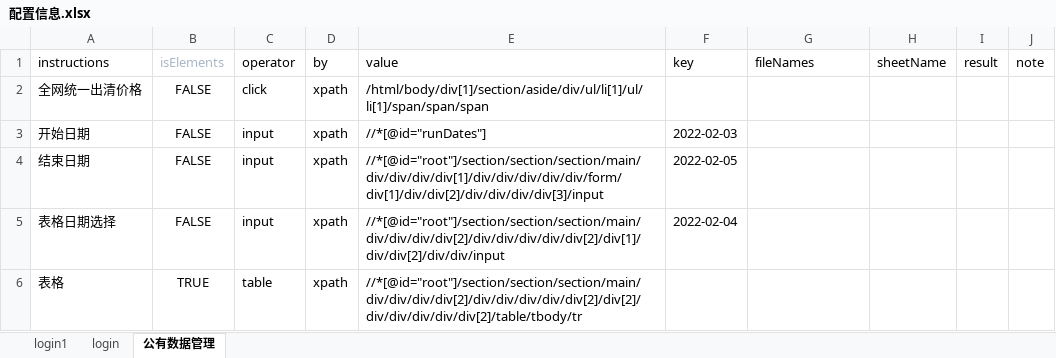
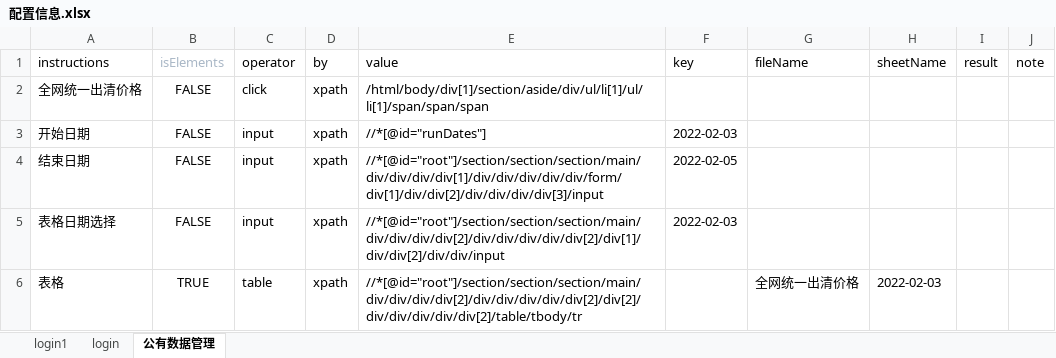
Before and after one commit to 22w-RMB/UIAutoTest, an Excel workbook: input/excel/配置信息.xlsx, sheet 公有数据管理, drawn as a sheet; values as stored, in another font and other column widths than the file's, no borders; the diff names each change by its address in the sheet, - before the commit and + after, or states it on an @@ line.

```diff
--- a/input/excel/配置信息.xlsx (sheet 公有数据管理)
+++ b/input/excel/配置信息.xlsx (sheet 公有数据管理)
-G1: fileNames
+G1: fileName
-F5 (key): 2022-02-04
+F5 (key): 2022-02-03
-G6 (fileName): (empty)
+G6 (fileName): 全网统一出清价格
-H6 (sheetName): (empty)
+H6 (sheetName): 2022-02-03
```
Also changed, not shown: 4 other files.
